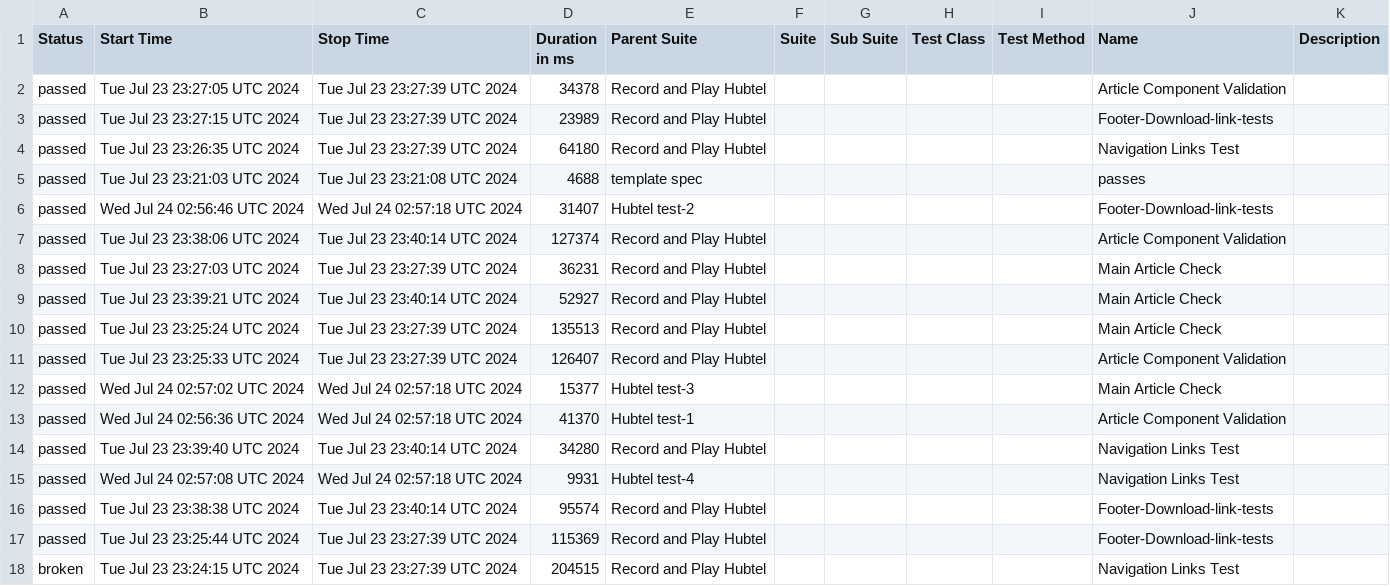
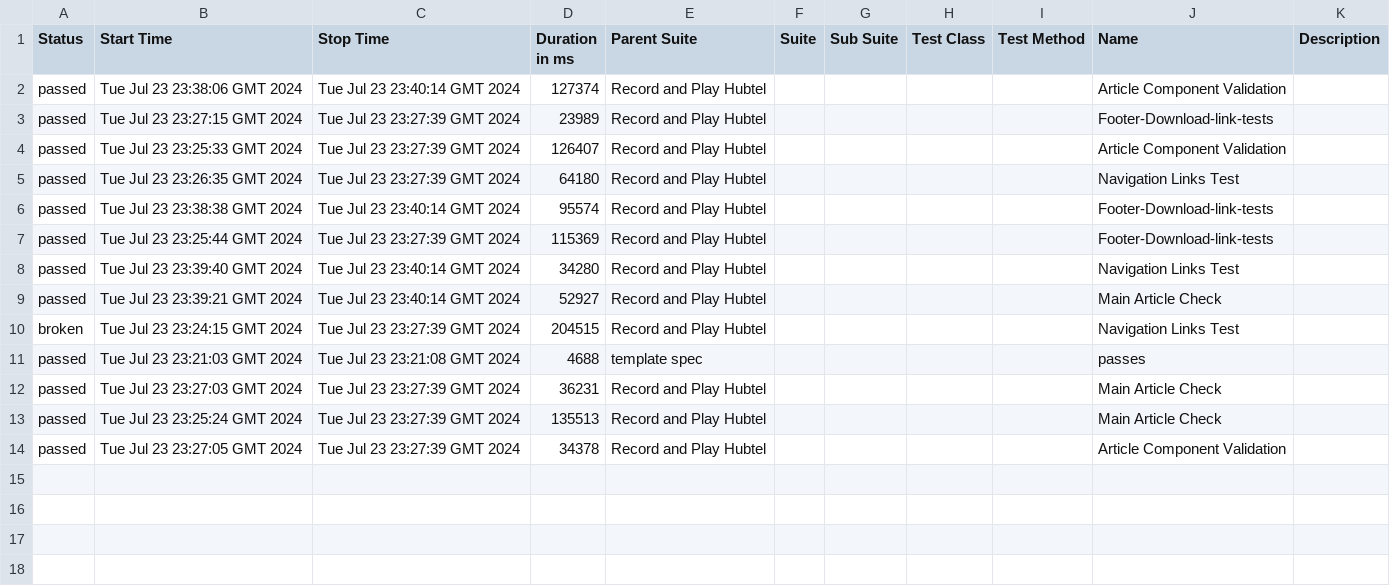
Before and after one commit to KwyTechDev/hubtel-test-automation, a CSV file: data/suites.csv, drawn as a sheet.

```diff
--- a/data/suites.csv
+++ b/data/suites.csv
@@ -1,18 +1,14 @@
 "Status","Start Time","Stop Time","Duration in ms","Parent Suite","Suite","Sub Suite","Test Class","Test Method","Name","Description"
-"passed","Tue Jul 23 23:27:05 UTC 2024","Tue Jul 23 23:27:39 UTC 2024","34378","Record and Play Hubtel","","","","","Article Component Validation",""
-"passed","Tue Jul 23 23:27:15 UTC 2024","Tue Jul 23 23:27:39 UTC 2024","23989","Record and Play Hubtel","","","","","Footer-Download-link-tests",""
-"passed","Tue Jul 23 23:26:35 UTC 2024","Tue Jul 23 23:27:39 UTC 2024","64180","Record and Play Hubtel","","","","","Navigation Links Test",""
-"passed","Tue Jul 23 23:21:03 UTC 2024","Tue Jul 23 23:21:08 UTC 2024","4688","template spec","","","","","passes",""
-"passed","Wed Jul 24 02:56:46 UTC 2024","Wed Jul 24 02:57:18 UTC 2024","31407","Hubtel test-2","","","","","Footer-Download-link-tests",""
-"passed","Tue Jul 23 23:38:06 UTC 2024","Tue Jul 23 23:40:14 UTC 2024","127374","Record and Play Hubtel","","","","","Article Component Validation",""
-"passed","Tue Jul 23 23:27:03 UTC 2024","Tue Jul 23 23:27:39 UTC 2024","36231","Record and Play Hubtel","","","","","Main Article Check",""
-"passed","Tue Jul 23 23:39:21 UTC 2024","Tue Jul 23 23:40:14 UTC 2024","52927","Record and Play Hubtel","","","","","Main Article Check",""
-"passed","Tue Jul 23 23:25:24 UTC 2024","Tue Jul 23 23:27:39 UTC 2024","135513","Record and Play Hubtel","","","","","Main Article Check",""
-"passed","Tue Jul 23 23:25:33 UTC 2024","Tue Jul 23 23:27:39 UTC 2024","126407","Record and Play Hubtel","","","","","Article Component Validation",""
-"passed","Wed Jul 24 02:57:02 UTC 2024","Wed Jul 24 02:57:18 UTC 2024","15377","Hubtel test-3","","","","","Main Article Check",""
-"passed","Wed Jul 24 02:56:36 UTC 2024","Wed Jul 24 02:57:18 UTC 2024","41370","Hubtel test-1","","","","","Article Component Validation",""
-"passed","Tue Jul 23 23:39:40 UTC 2024","Tue Jul 23 23:40:14 UTC 2024","34280","Record and Play Hubtel","","","","","Navigation Links Test",""
-"passed","Wed Jul 24 02:57:08 UTC 2024","Wed Jul 24 02:57:18 UTC 2024","9931","Hubtel test-4","","","","","Navigation Links Test",""
-"passed","Tue Jul 23 23:38:38 UTC 2024","Tue Jul 23 23:40:14 UTC 2024","95574","Record and Play Hubtel","","","","","Footer-Download-link-tests",""
-"passed","Tue Jul 23 23:25:44 UTC 2024","Tue Jul 23 23:27:39 UTC 2024","115369","Record and Play Hubtel","","","","","Footer-Download-link-tests",""
-"broken","Tue Jul 23 23:24:15 UTC 2024","Tue Jul 23 23:27:39 UTC 2024","204515","Record and Play Hubtel","","","","","Navigation Links Test",""
+"passed","Tue Jul 23 23:38:06 GMT 2024","Tue Jul 23 23:40:14 GMT 2024","127374","Record and Play Hubtel","","","","","Article Component Validation",""
+"passed","Tue Jul 23 23:27:15 GMT 2024","Tue Jul 23 23:27:39 GMT 2024","23989","Record and Play Hubtel","","","","","Footer-Download-link-tests",""
+"passed","Tue Jul 23 23:25:33 GMT 2024","Tue Jul 23 23:27:39 GMT 2024","126407","Record and Play Hubtel","","","","","Article Component Validation",""
+"passed","Tue Jul 23 23:26:35 GMT 2024","Tue Jul 23 23:27:39 GMT 2024","64180","Record and Play Hubtel","","","","","Navigation Links Test",""
+"passed","Tue Jul 23 23:38:38 GMT 2024","Tue Jul 23 23:40:14 GMT 2024","95574","Record and Play Hubtel","","","","","Footer-Download-link-tests",""
+"passed","Tue Jul 23 23:25:44 GMT 2024","Tue Jul 23 23:27:39 GMT 2024","115369","Record and Play Hubtel","","","","","Footer-Download-link-tests",""
+"passed","Tue Jul 23 23:39:40 GMT 2024","Tue Jul 23 23:40:14 GMT 2024","34280","Record and Play Hubtel","","","","","Navigation Links Test",""
+"passed","Tue Jul 23 23:39:21 GMT 2024","Tue Jul 23 23:40:14 GMT 2024","52927","Record and Play Hubtel","","","","","Main Article Check",""
+"broken","Tue Jul 23 23:24:15 GMT 2024","Tue Jul 23 23:27:39 GMT 2024","204515","Record and Play Hubtel","","","","","Navigation Links Test",""
+"passed","Tue Jul 23 23:21:03 GMT 2024","Tue Jul 23 23:21:08 GMT 2024","4688","template spec","","","","","passes",""
+"passed","Tue Jul 23 23:27:03 GMT 2024","Tue Jul 23 23:27:39 GMT 2024","36231","Record and Play Hubtel","","","","","Main Article Check",""
+"passed","Tue Jul 23 23:25:24 GMT 2024","Tue Jul 23 23:27:39 GMT 2024","135513","Record and Play Hubtel","","","","","Main Article Check",""
+"passed","Tue Jul 23 23:27:05 GMT 2024","Tue Jul 23 23:27:39 GMT 2024","34378","Record and Play Hubtel","","","","","Article Component Validation",""
```
Also changed, not shown: 53 other files.
